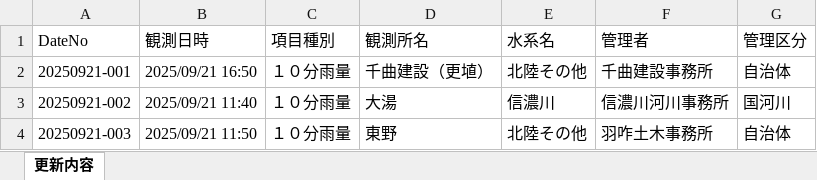
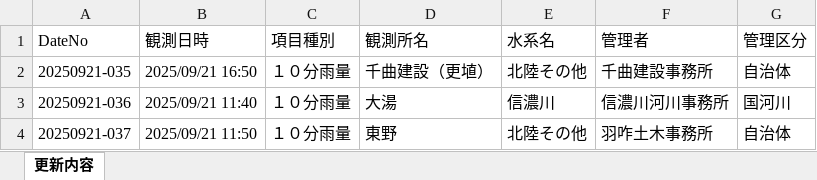
Before and after one commit to tak0828/new_ijouchi_project, an Excel workbook: src/media/excel/雨量_注意_新潟デモ2更新結果.xlsx, sheet 更新内容, drawn as a sheet; values as stored, in another font and other column widths than the file's, no borders; the diff names each change by its address in the sheet, - before the commit and + after, or states it on an @@ line.

```diff
--- a/src/media/excel/雨量_注意_新潟デモ2更新結果.xlsx (sheet 更新内容)
+++ b/src/media/excel/雨量_注意_新潟デモ2更新結果.xlsx (sheet 更新内容)
-A2 (DateNo): 20250921-001
+A2 (DateNo): 20250921-035
-A3 (DateNo): 20250921-002
+A3 (DateNo): 20250921-036
-A4 (DateNo): 20250921-003
+A4 (DateNo): 20250921-037
```
Also changed, not shown: 16 other files.
